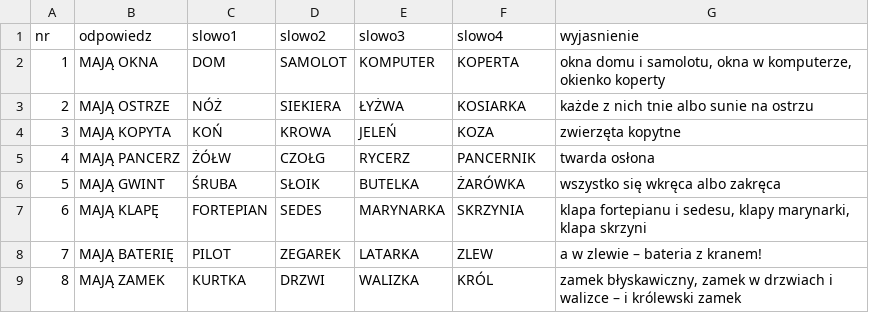
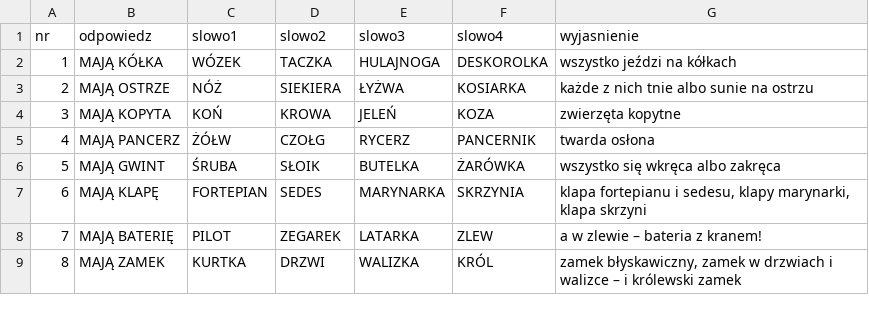
Before and after one commit to cinas99/czworki, a CSV file: marketing/rolki-baza.csv, drawn as a sheet; only a part is shown.

```diff
--- a/marketing/rolki-baza.csv
+++ b/marketing/rolki-baza.csv
@@ -1,3 +1,3 @@
 nr,odpowiedz,slowo1,slowo2,slowo3,slowo4,wyjasnienie
-1,MAJĄ OKNA,DOM,SAMOLOT,KOMPUTER,KOPERTA,"okna domu i samolotu, okna w komputerze, okienko koperty"
+1,MAJĄ KÓŁKA,WÓZEK,TACZKA,HULAJNOGA,DESKOROLKA,wszystko jeździ na kółkach
 2,MAJĄ OSTRZE,NÓŻ,SIEKIERA,ŁYŻWA,KOSIARKA,każde z nich tnie albo sunie na ostrzu
```
Also changed, not shown: 1 other file.
